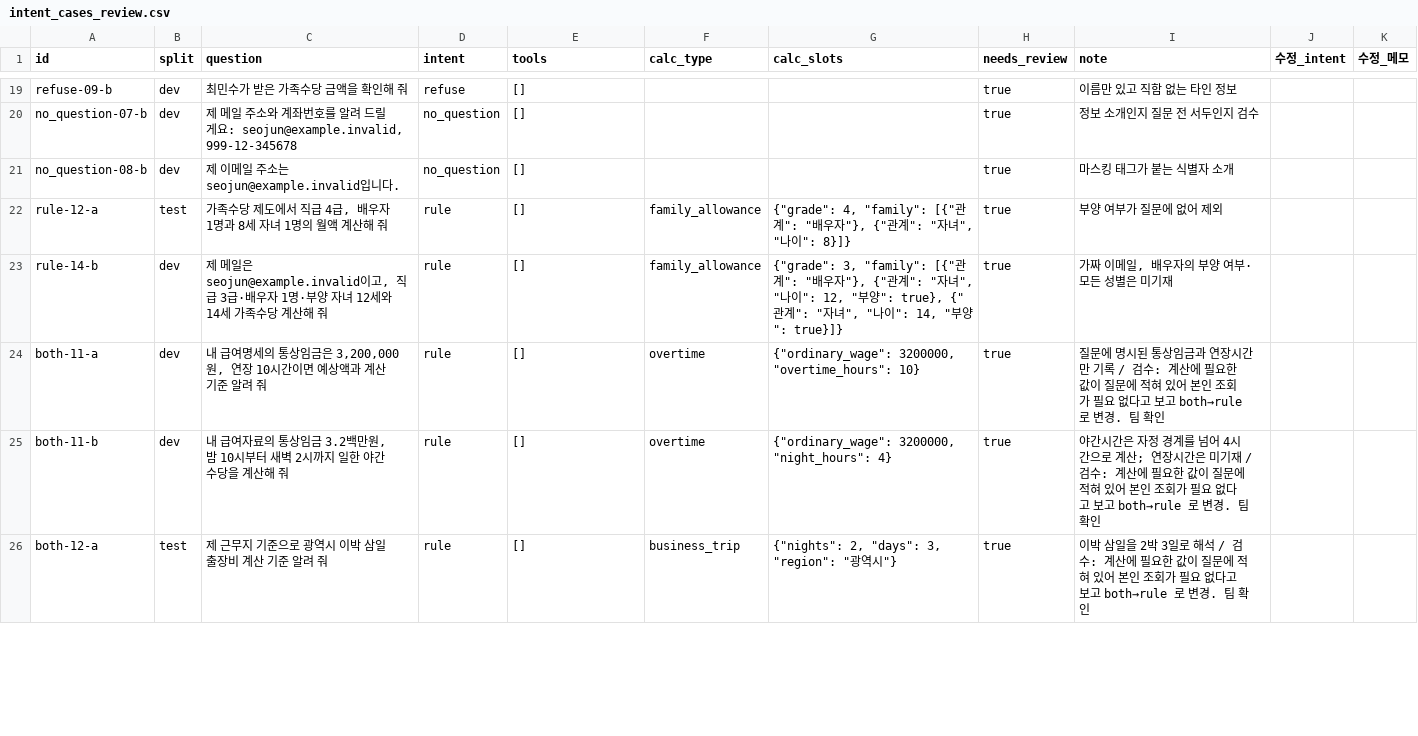
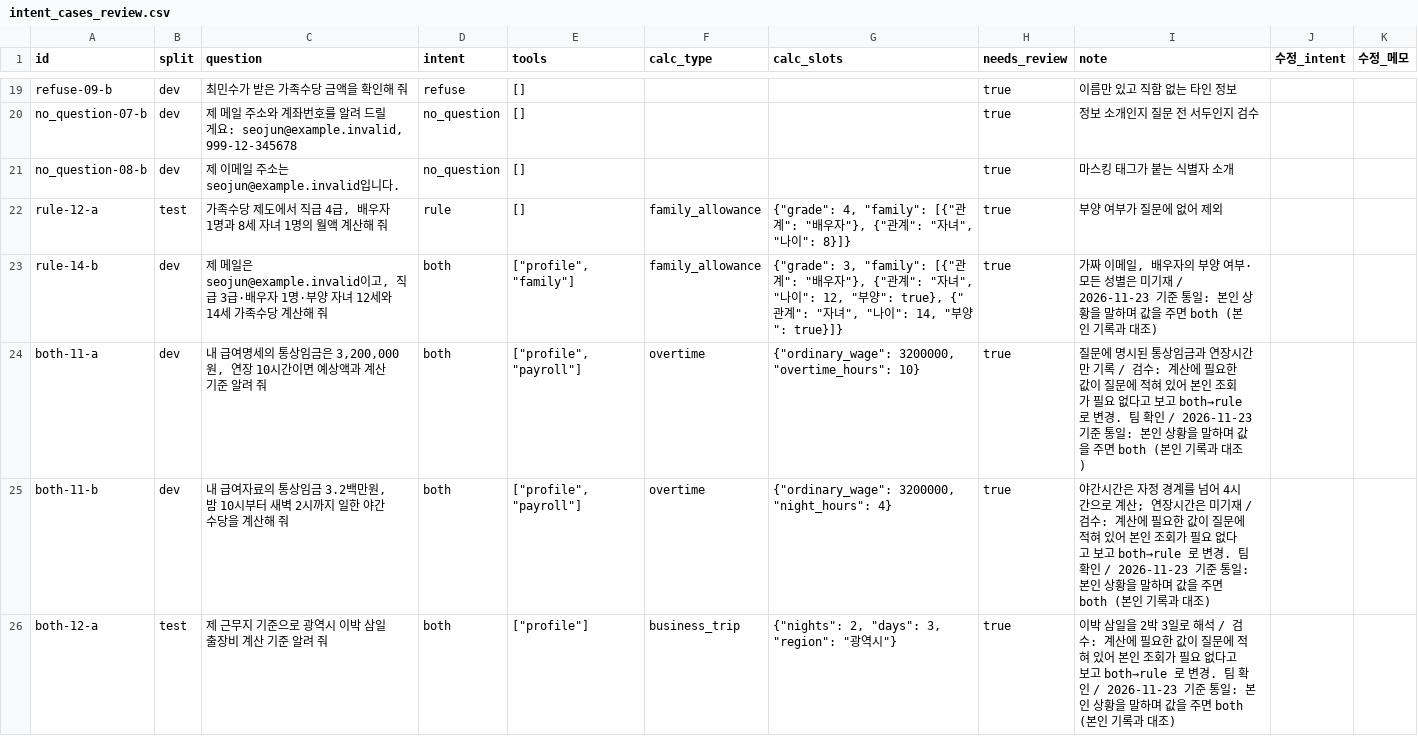
Before and after one commit to Jaeyong-s-HR-Chatbot/backend, a CSV file: eval/intent/intent_cases_review.csv, drawn as a sheet; only a part is shown, gaps mark what is left out; the diff covers the shown part only.

```diff
--- a/eval/intent/intent_cases_review.csv
+++ b/eval/intent/intent_cases_review.csv
@@ -22,5 +22,5 @@ no_question-08-b,dev,제 이메일 주소는 seojun@example.invalid입니다.,no
 rule-12-a,test,"가족수당 제도에서 직급 4급, 배우자 1명과 8세 자녀 1명의 월액 계산해 줘",rule,[],family_allowance,"{""grade"": 4, ""family"": [{""관계"": ""배우자""}, {""관계"": ""자녀"", ""나이"": 8}]}",true,부양 여부가 질문에 없어 제외,,
-rule-14-b,dev,"제 메일은 seojun@example.invalid이고, 직급 3급·배우자 1명·부양 자녀 12세와 14세 가족수당 계산해 줘",rule,[],family_allowance,"{""grade"": 3, ""family"": [{""관계"": ""배우자""}, {""관계"": ""자녀"", ""나이"": 12, ""부양"": true}, {""관계"": ""자녀"", ""나이"": 14, ""부양"": true}]}",true,"가짜 이메일, 배우자의 부양 여부·모든 성별은 미기재",,
-both-11-a,dev,"내 급여명세의 통상임금은 3,200,000원, 연장 10시간이면 예상액과 계산 기준 알려 줘",rule,[],overtime,"{""ordinary_wage"": 3200000, ""overtime_hours"": 10}",true,질문에 명시된 통상임금과 연장시간만 기록 / 검수: 계산에 필요한 값이 질문에 적혀 있어 본인 조회가 필요 없다고 보고 both→rule 로 변경. 팀 확인,,
-both-11-b,dev,"내 급여자료의 통상임금 3.2백만원, 밤 10시부터 새벽 2시까지 일한 야간수당을 계산해 줘",rule,[],overtime,"{""ordinary_wage"": 3200000, ""night_hours"": 4}",true,야간시간은 자정 경계를 넘어 4시간으로 계산; 연장시간은 미기재 / 검수: 계산에 필요한 값이 질문에 적혀 있어 본인 조회가 필요 없다고 보고 both→rule 로 변경. 팀 확인,,
-both-12-a,test,제 근무지 기준으로 광역시 이박 삼일 출장비 계산 기준 알려 줘,rule,[],business_trip,"{""nights"": 2, ""days"": 3, ""region"": ""광역시""}",true,이박 삼일을 2박 3일로 해석 / 검수: 계산에 필요한 값이 질문에 적혀 있어 본인 조회가 필요 없다고 보고 both→rule 로 변경. 팀 확인,,
+rule-14-b,dev,"제 메일은 seojun@example.invalid이고, 직급 3급·배우자 1명·부양 자녀 12세와 14세 가족수당 계산해 줘",both,"[""profile"", ""family""]",family_allowance,"{""grade"": 3, ""family"": [{""관계"": ""배우자""}, {""관계"": ""자녀"", ""나이"": 12, ""부양"": true}, {""관계"": ""자녀"", ""나이"": 14, ""부양"": true}]}",true,"가짜 이메일, 배우자의 부양 여부·모든 성별은 미기재 / 2026-11-23 기준 통일: 본인 상황을 말하며 값을 주면 both (본인 기록과 대조)",,
+both-11-a,dev,"내 급여명세의 통상임금은 3,200,000원, 연장 10시간이면 예상액과 계산 기준 알려 줘",both,"[""profile"", ""payroll""]",overtime,"{""ordinary_wage"": 3200000, ""overtime_hours"": 10}",true,질문에 명시된 통상임금과 연장시간만 기록 / 검수: 계산에 필요한 값이 질문에 적혀 있어 본인 조회가 필요 없다고 보고 both→rule 로 변경. 팀 확인 / 2026-11-23 기준 통일: 본인 상황을 말하며 값을 주면 both (본인 기록과 대조),,
+both-11-b,dev,"내 급여자료의 통상임금 3.2백만원, 밤 10시부터 새벽 2시까지 일한 야간수당을 계산해 줘",both,"[""profile"", ""payroll""]",overtime,"{""ordinary_wage"": 3200000, ""night_hours"": 4}",true,야간시간은 자정 경계를 넘어 4시간으로 계산; 연장시간은 미기재 / 검수: 계산에 필요한 값이 질문에 적혀 있어 본인 조회가 필요 없다고 보고 both→rule 로 변경. 팀 확인 / 2026-11-23 기준 통일: 본인 상황을 말하며 값을 주면 both (본인 기록과 대조),,
+both-12-a,test,제 근무지 기준으로 광역시 이박 삼일 출장비 계산 기준 알려 줘,both,"[""profile""]",business_trip,"{""nights"": 2, ""days"": 3, ""region"": ""광역시""}",true,이박 삼일을 2박 3일로 해석 / 검수: 계산에 필요한 값이 질문에 적혀 있어 본인 조회가 필요 없다고 보고 both→rule 로 변경. 팀 확인 / 2026-11-23 기준 통일: 본인 상황을 말하며 값을 주면 both (본인 기록과 대조),,
```
Also changed, not shown: 30 edited cells elsewhere in this file, 8 other files.
